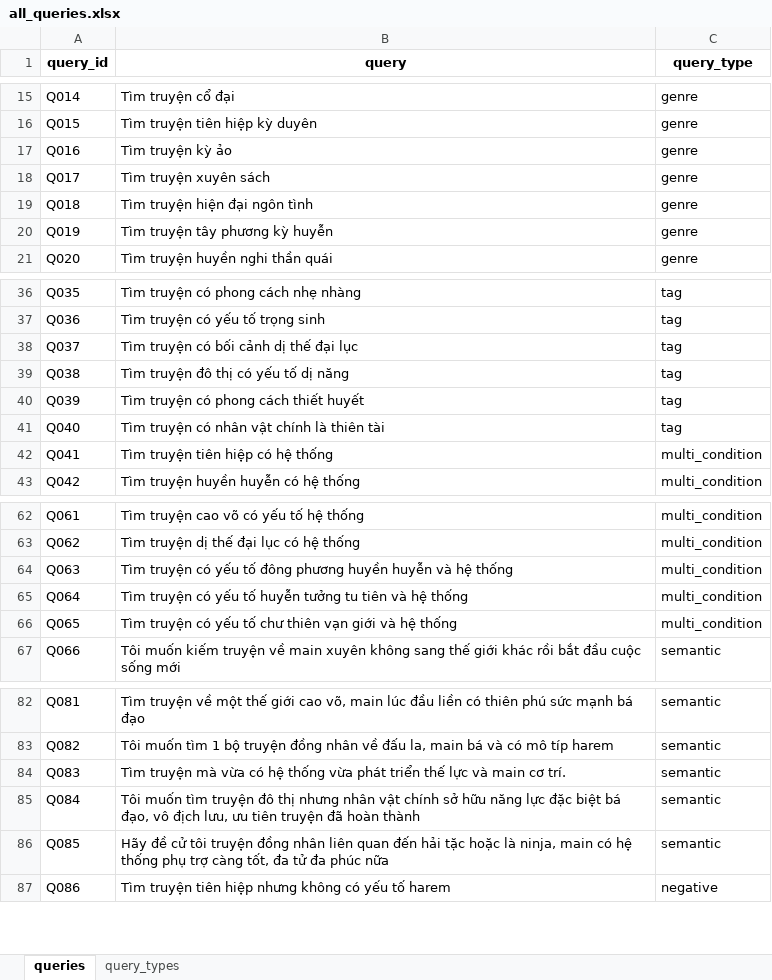
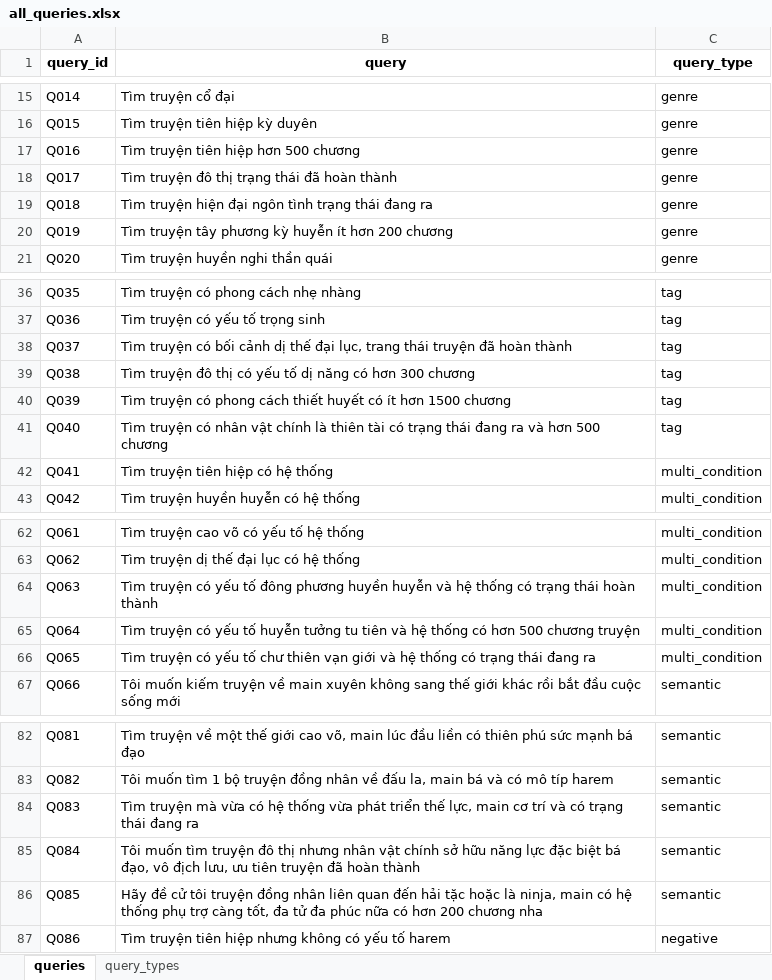
Before and after one commit to MinhChau003/System_Sematic_Search_Truyen, an Excel workbook: data/queries/all_queries.xlsx, sheet queries, drawn as a sheet; only a part is shown, gaps mark what is left out; values as stored, in another font and other column widths than the file's, no borders; the diff covers the shown part only; the diff names each change by its address in the sheet, - before the commit and + after, or states it on an @@ line.

```diff
--- a/data/queries/all_queries.xlsx (sheet queries)
+++ b/data/queries/all_queries.xlsx (sheet queries)
-B17 (query): Tìm truyện kỳ ảo
+B17 (query): Tìm truyện tiên hiệp hơn 500 chương
-B18 (query): Tìm truyện xuyên sách
+B18 (query): Tìm truyện đô thị trạng thái đã hoàn thành
-B19 (query): Tìm truyện hiện đại ngôn tình
+B19 (query): Tìm truyện hiện đại ngôn tình trạng thái đang ra
-B20 (query): Tìm truyện tây phương kỳ huyễn
+B20 (query): Tìm truyện tây phương kỳ huyễn ít hơn 200 chương
-B38 (query): …thế đại lục
+B38 (query): …thế đại lục, trang thái truyện đã hoàn thành
-B39 (query): Tìm truyện đô thị có yếu tố dị năng
+B39 (query): Tìm truyện đô thị có yếu tố dị năng có hơn 300 chương
-B40 (query): …thiết huyết
+B40 (query): …thiết huyết có ít hơn 1500 chương
-B41 (query): …thiên tài
+B41 (query): …thiên tài có trạng thái đang ra và hơn 500 chương
-B64 (query): …hệ thống
+B64 (query): …hệ thống có trạng thái hoàn thành
-B65 (query): …hệ thống
+B65 (query): …hệ thống có hơn 500 chương truyện
-B66 (query): …hệ thống
+B66 (query): …hệ thống có trạng thái đang ra
-B84 (query): …triển thế lực và main cơ trí.
+B84 (query): …triển thế lực, main cơ trí và có trạng thái đang ra
-B86 (query): …phúc nữa
+B86 (query): …phúc nữa có hơn 200 chương nha
```
Also changed, not shown: 2 edited cells elsewhere in this sheet, data/queries/test_queries.xlsx, results/evaluation/bm25_candidates.xlsx, 6 other files.
